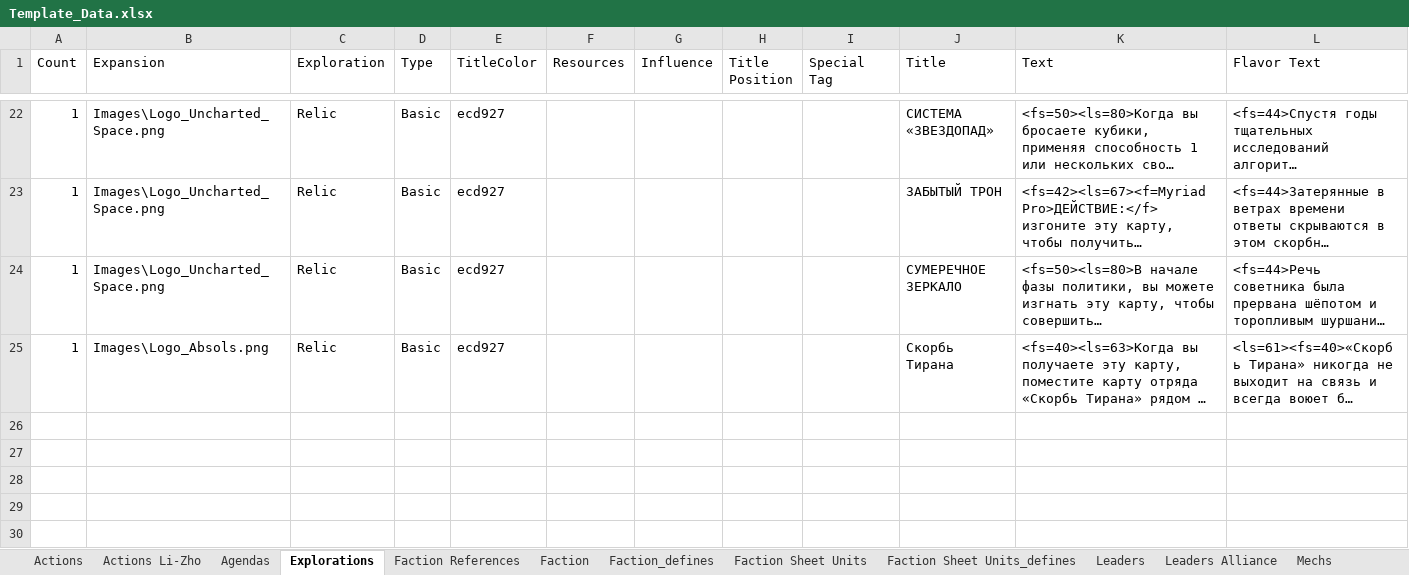
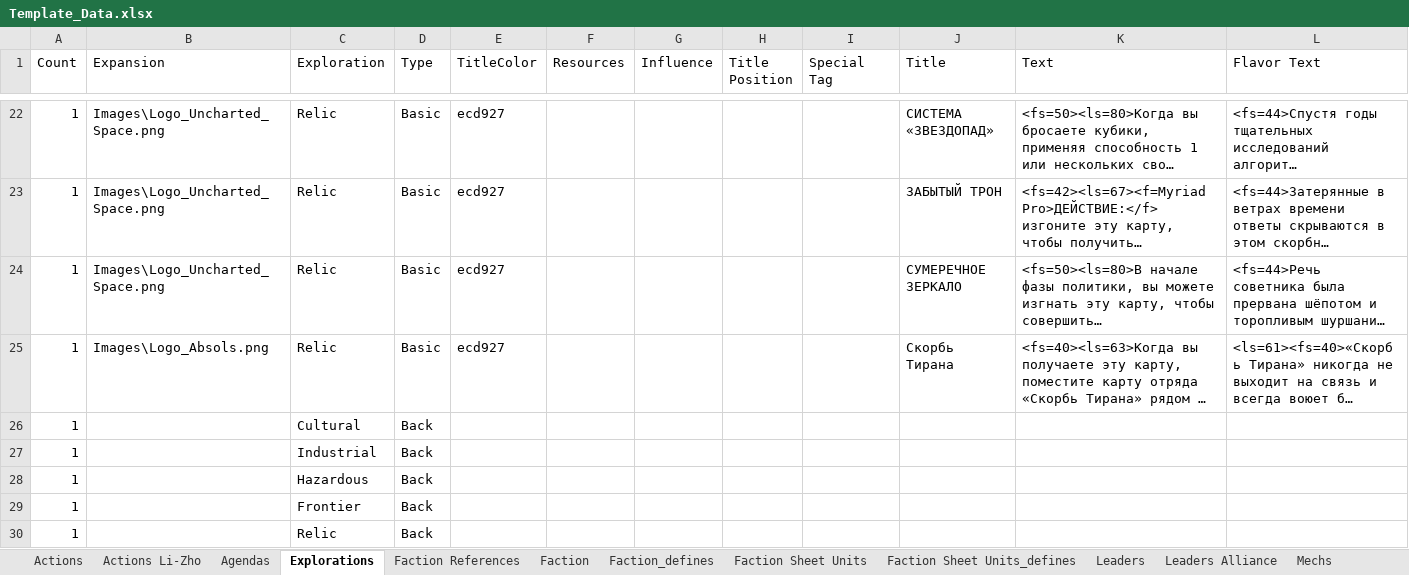
Before and after one commit to ZhenjaMax/TI4Templates, an Excel workbook: Template_Data.xlsx, sheet Explorations, drawn as a sheet; only a part is shown, gaps mark what is left out; long unchanged cells end in …; values as stored, in another font and other column widths than the file's, no borders; the diff names each change by its address in the sheet, - before the commit and + after, or states it on an @@ line.

```diff
--- a/Template_Data.xlsx (sheet Explorations)
+++ b/Template_Data.xlsx (sheet Explorations)
+row 26: 1 |  | Cultural | Back
+row 27: 1 |  | Industrial | Back
+row 28: 1 |  | Hazardous | Back
+row 29: 1 |  | Frontier | Back
+row 30: 1 |  | Relic | Back
```
Also changed, not shown: sheet Promissory Notes, sheet Agendas, 2 other files.
